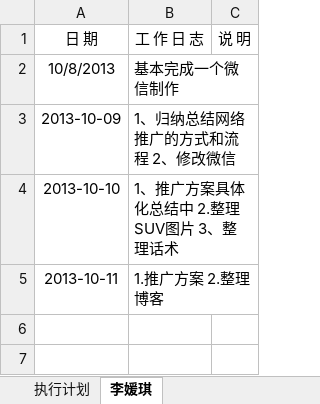
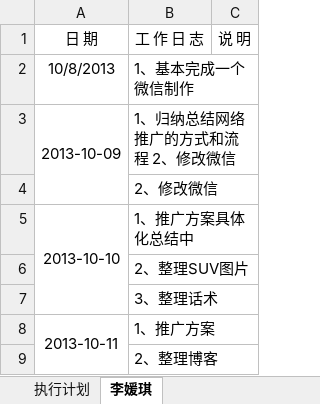
Before and after one commit to my52486002/tuiguang, an Excel workbook: 日志.xlsx, sheet 李媛琪, drawn as a sheet; values as stored, in another font and other column widths than the file's, no borders; addresses are those after the commit; the diff names each change by its address in the sheet, - before the commit and + after, or states it on an @@ line.

Commit message:
修改

```diff
--- a/日志.xlsx (sheet 李媛琪)
+++ b/日志.xlsx (sheet 李媛琪)
-B2 (工 作 日 志): 基本完成一个微信制作
+B2 (工 作 日 志): 1、基本完成一个微信制作
+A3:A4 merged
+row 4:  | 2、修改微信
+A5:A7 merged
-B5 (工 作 日 志): 1、推广方案具体化总结中 2.整理SUV图片 3、整理话术
+B5 (工 作 日 志): 1、推广方案具体化总结中
+row 6:  | 2、整理SUV图片
+row 7:  | 3、整理话术
+A8:A9 merged
-B8 (工 作 日 志): 1.推广方案 2.整理博客
+B8 (工 作 日 志): 1、推广方案
+row 9:  | 2、整理博客
```
